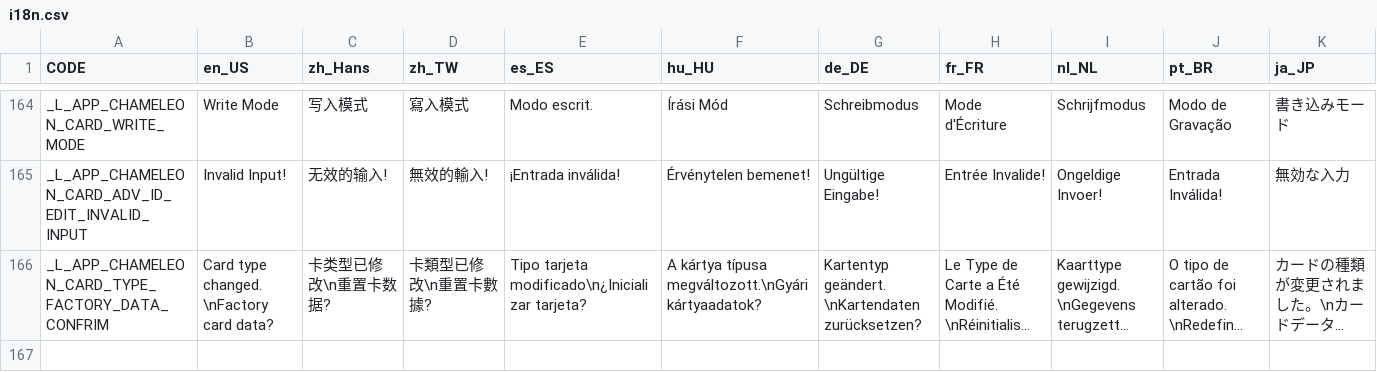
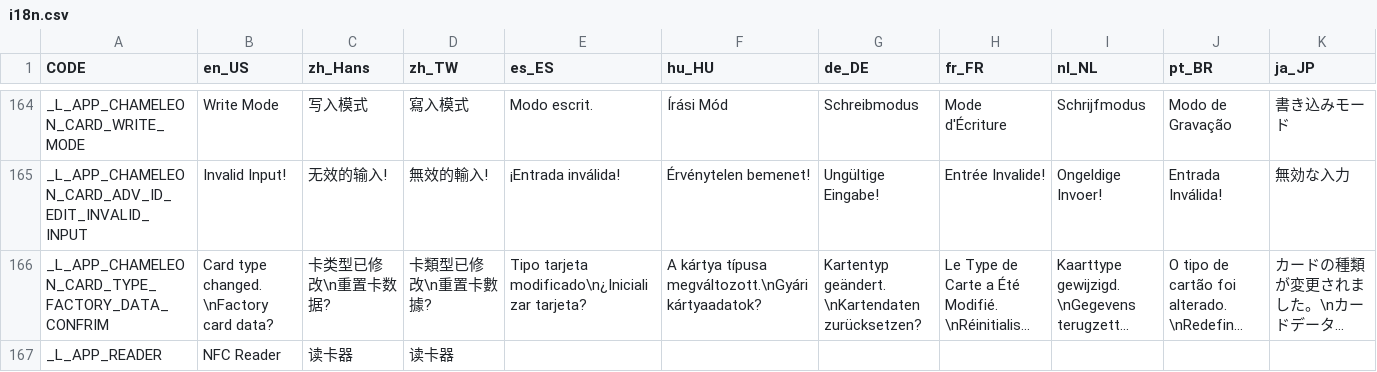
Before and after one commit to solosky/pixl.js, a CSV file: fw/data/i18n.csv, drawn as a sheet; only a part is shown, gaps mark what is left out; long unchanged cells end in …; the diff names each change by its address in the sheet, - before the commit and + after, or states it on an @@ line.

Commit message:
add reader app

```diff
--- a/fw/data/i18n.csv
+++ b/fw/data/i18n.csv
+row 167: _L_APP_READER | NFC Reader | 读卡器 | 读卡器
```
Also changed, not shown: 29 other files.
